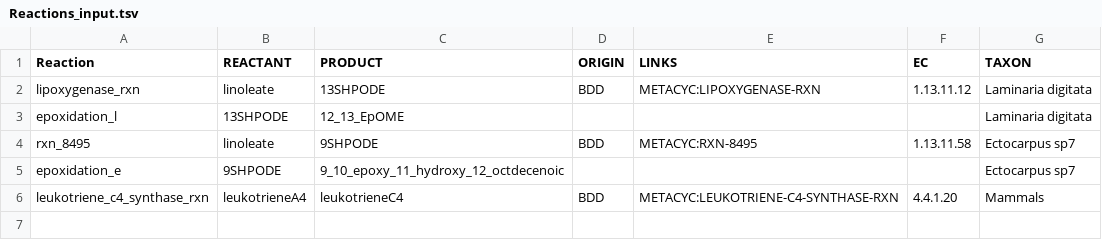
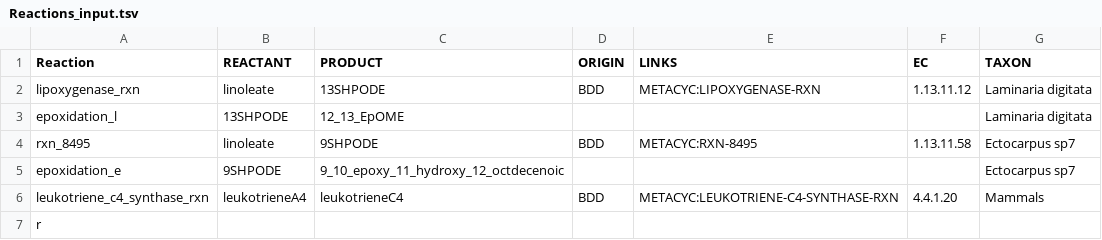
Before and after one commit to PaulineGHG/pathmo2, a TSV file: Files/Oxylipins/Inputs/Reactions_input.tsv, drawn as a sheet.

```diff
--- a/Files/Oxylipins/Inputs/Reactions_input.tsv
+++ b/Files/Oxylipins/Inputs/Reactions_input.tsv
@@ -6 +6,2 @@ epoxidation_e	9SHPODE	9_10_epoxy_11_hydroxy_12_octdecenoic				Ectocarpus sp7
 leukotriene_c4_synthase_rxn	leukotrieneA4	leukotrieneC4	BDD	METACYC:LEUKOTRIENE-C4-SYNTHASE-RXN	4.4.1.20	Mammals
+r
```
Also changed, not shown: 2 other files.
